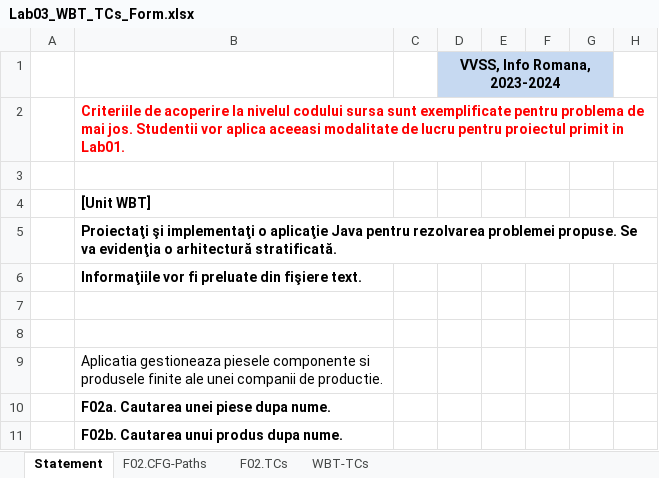
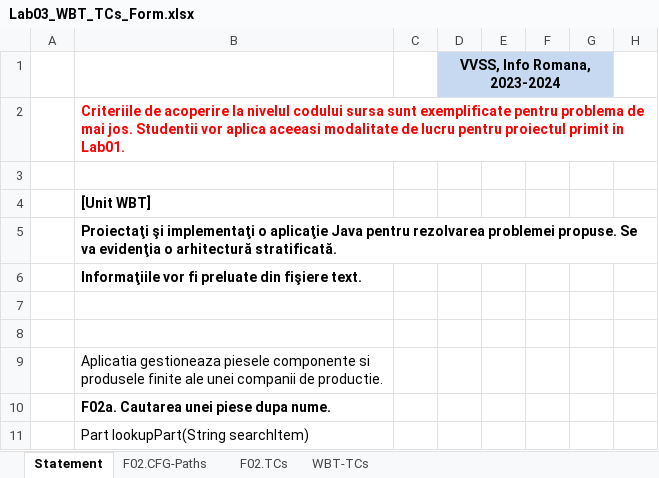
Before and after one commit to CyborgSquirrel/vvss-inventory, an Excel workbook: Docs/Lab03/Lab03_WBT_TCs_Form.xlsx, sheet Statement, drawn as a sheet; only a part is shown; values as stored, in another font and other column widths than the file's, no borders; the diff names each change by its address in the sheet, - before the commit and + after, or states it on an @@ line.

```diff
--- a/Docs/Lab03/Lab03_WBT_TCs_Form.xlsx (sheet Statement)
+++ b/Docs/Lab03/Lab03_WBT_TCs_Form.xlsx (sheet Statement)
-B11 ([Unit WBT]): F02b. Cautarea unui produs dupa nume.
+B11 ([Unit WBT]): Part lookupPart(String searchItem)
-B11 bold: on
+B11 bold: off
```
Also changed, not shown: sheet F02.TCs, sheet WBT-TCs, sheet F02.CFG-Paths, charts or pictures, 1 other file.
